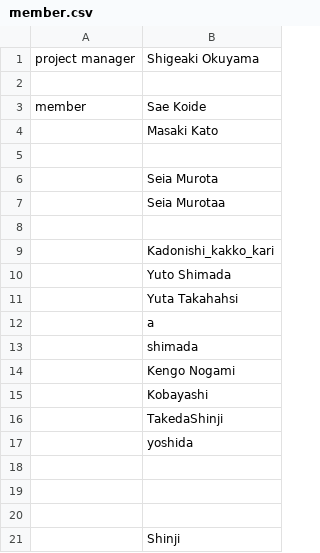
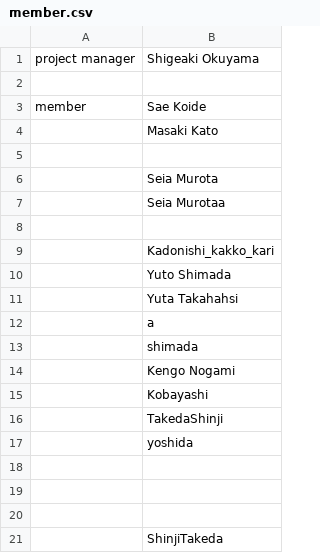
Before and after one commit to akikansat/practice, a CSV file: membername/member.csv, drawn as a sheet.

Commit message:
add

```diff
--- a/membername/member.csv
+++ b/membername/member.csv
@@ -20,2 +20,2 @@ member,Sae Koide
 ,
-,Shinji
+,ShinjiTakeda
```
